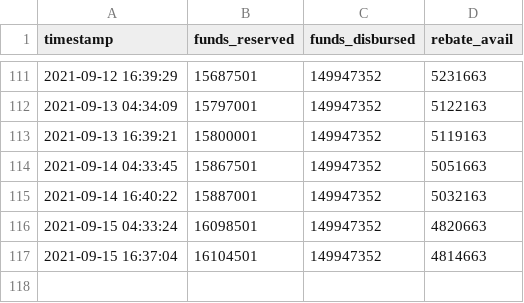
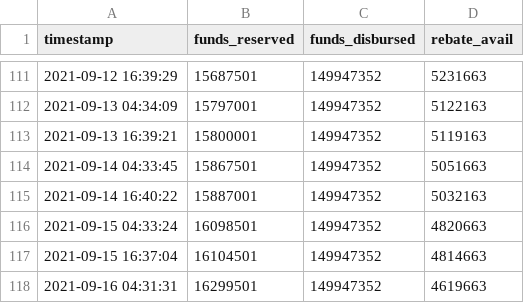
Before and after one commit to schckngs/CleanBC_Rebates, a CSV file: CleanBC_Rebate_Funds_backup.csv, drawn as a sheet; only a part is shown, gaps mark what is left out; the diff names each change by its address in the sheet, - before the commit and + after, or states it on an @@ line.

```diff
--- a/CleanBC_Rebate_Funds_backup.csv
+++ b/CleanBC_Rebate_Funds_backup.csv
+row 118: 2021-09-16 04:31:31 | 16299501 | 149947352 | 4619663
```
Also changed, not shown: CleanBC_Rebate_Funds.csv, 1 other file.
